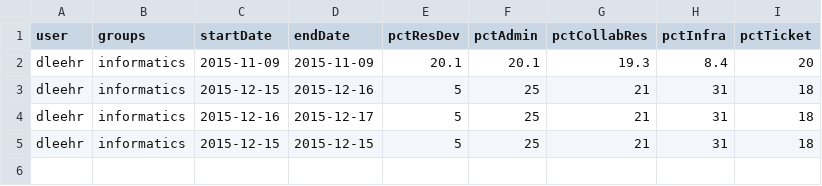
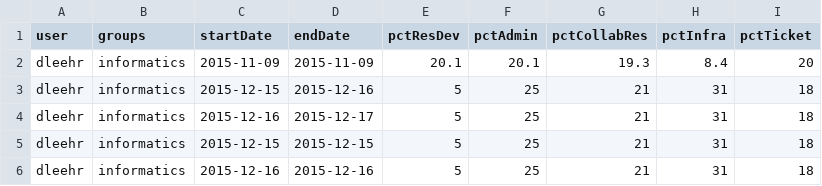
Before and after one commit to dleehr/csv-report-data, a CSV file: dleehr.csv, drawn as a sheet; the diff names each change by its address in the sheet, - before the commit and + after, or states it on an @@ line.

Commit message:
Updates by dleehr

```diff
--- a/dleehr.csv
+++ b/dleehr.csv
+row 6: dleehr | informatics | 2015-12-16 | 2015-12-16 | 5 | 25 | 21 | 31 | 18
```
